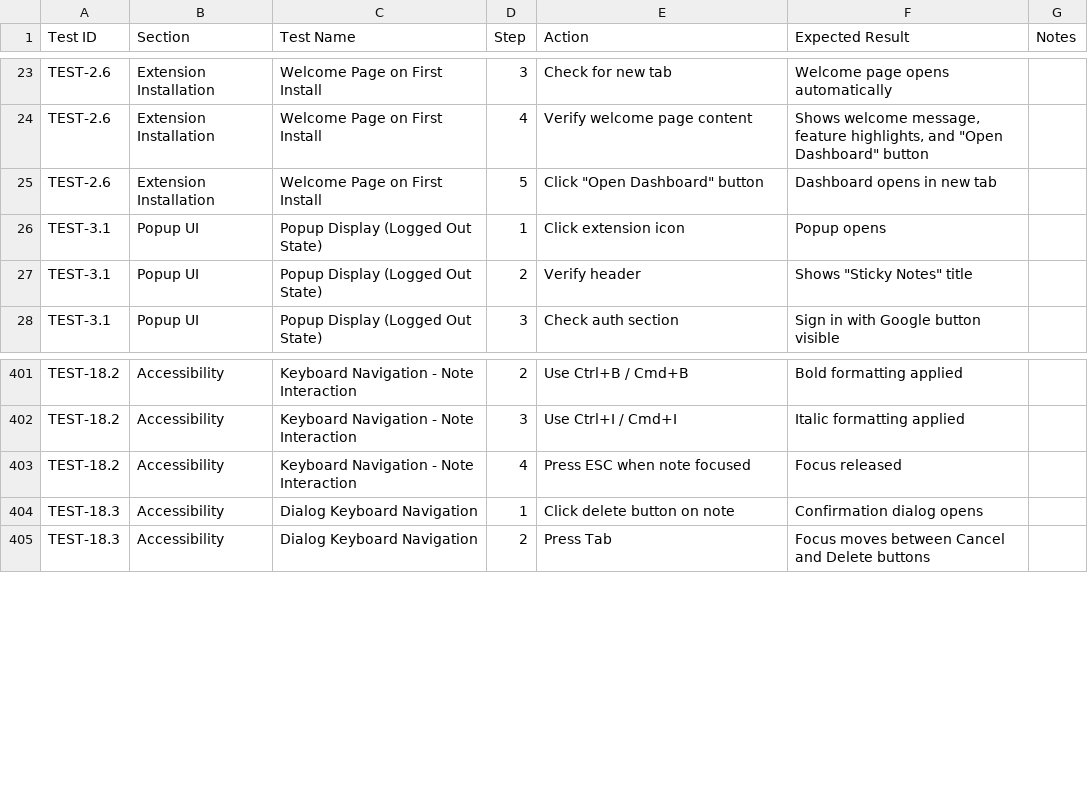
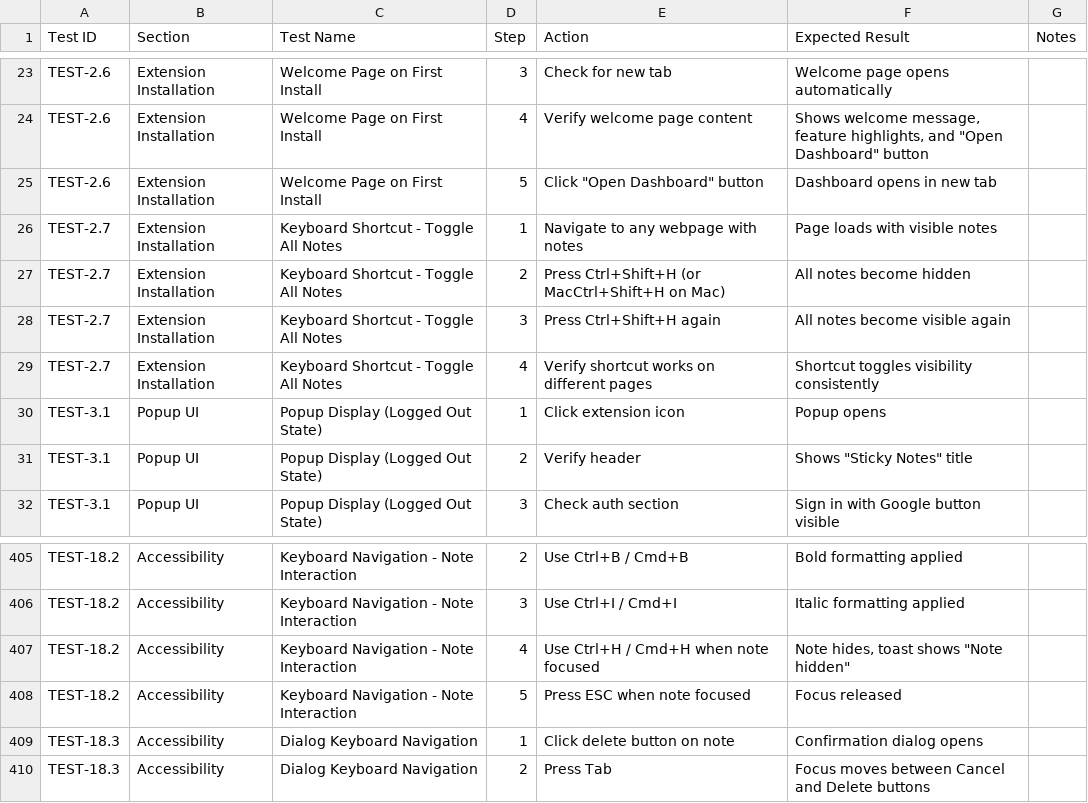
Before and after one commit to ravidorr/sticky-notes-chrome-extension, a CSV file: docs/TEST_TRACKING.csv, drawn as a sheet; only a part is shown, gaps mark what is left out.

Commit message:
feat: add keyboard shortcuts for visibility controls
- Add Ctrl+Shift+H to toggle all notes visibility (browser-level command)
- Add Ctrl+H / Cmd+H to toggle focused note visibility
- Register toggle-all-notes command in manifest with suggested key bindings
- Add i18n strings for command description in all languages (en, de, fr, he)
- Update background script to handle new command and forward to content script
- Add handleKeyDown handler in StickyNote for Ctrl+H shortcut

Tests:
- Add 6 unit tests for command handling in background-index.test.js
- Add 5 unit tests for Ctrl+H keyboard handling in StickyNote.test.js
- Add chrome.commands mock to test setup

Docs:
- Update README with all keyboard shortcuts
- Add TEST-2.7 manual test for toggle all notes shortcut
- Update TEST-18.2 with Ctrl+H step for note interaction
- Update ROADMAP with completed visibility shortcuts feature

Bump version to 1.13.0 (package) / 1.8.0 (manifest)

```diff
--- a/docs/TEST_TRACKING.csv
+++ b/docs/TEST_TRACKING.csv
@@ -25,2 +25,6 @@ TEST-2.6,Extension Installation,Welcome Page on First Install,4,Verify welcome p
 TEST-2.6,Extension Installation,Welcome Page on First Install,5,"Click ""Open Dashboard"" button",Dashboard opens in new tab,
+TEST-2.7,Extension Installation,Keyboard Shortcut - Toggle All Notes,1,Navigate to any webpage with notes,Page loads with visible notes,
+TEST-2.7,Extension Installation,Keyboard Shortcut - Toggle All Notes,2,Press Ctrl+Shift+H (or MacCtrl+Shift+H on Mac),All notes become hidden,
+TEST-2.7,Extension Installation,Keyboard Shortcut - Toggle All Notes,3,Press Ctrl+Shift+H again,All notes become visible again,
+TEST-2.7,Extension Installation,Keyboard Shortcut - Toggle All Notes,4,Verify shortcut works on different pages,Shortcut toggles visibility consistently,
 TEST-3.1,Popup UI,Popup Display (Logged Out State),1,Click extension icon,Popup opens,
@@ -402,3 +406,4 @@ TEST-18.2,Accessibility,Keyboard Navigation - Note Interaction,2,Use Ctrl+B / Cm
 TEST-18.2,Accessibility,Keyboard Navigation - Note Interaction,3,Use Ctrl+I / Cmd+I,Italic formatting applied,
-TEST-18.2,Accessibility,Keyboard Navigation - Note Interaction,4,Press ESC when note focused,Focus released,
+TEST-18.2,Accessibility,Keyboard Navigation - Note Interaction,4,Use Ctrl+H / Cmd+H when note focused,"Note hides, toast shows ""Note hidden""",
+TEST-18.2,Accessibility,Keyboard Navigation - Note Interaction,5,Press ESC when note focused,Focus released,
 TEST-18.3,Accessibility,Dialog Keyboard Navigation,1,Click delete button on note,Confirmation dialog opens,
```
Also changed, not shown: 16 other files.
